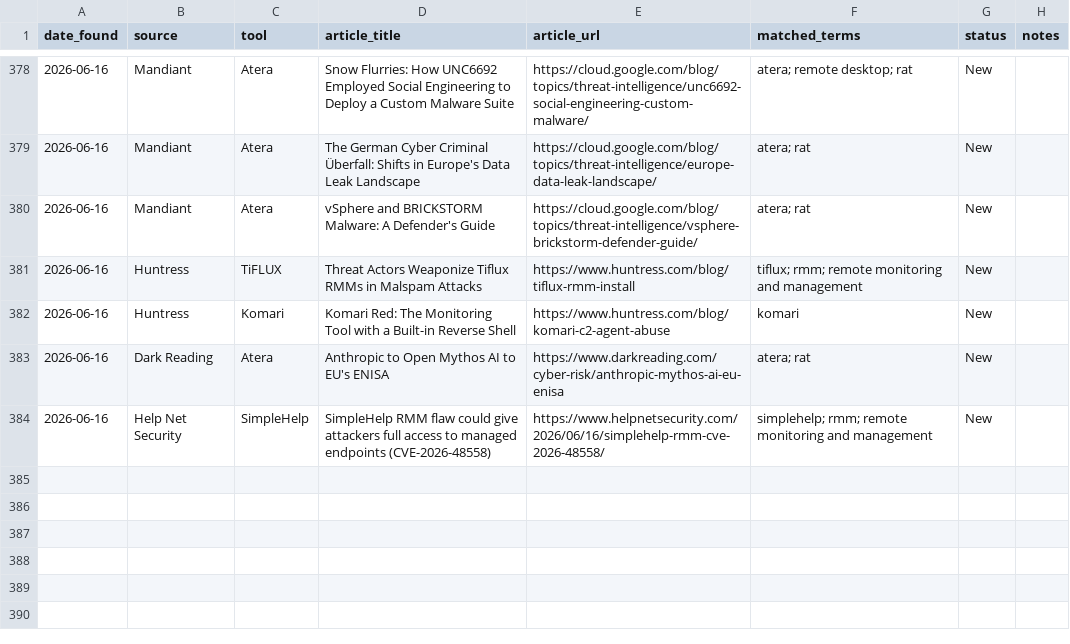
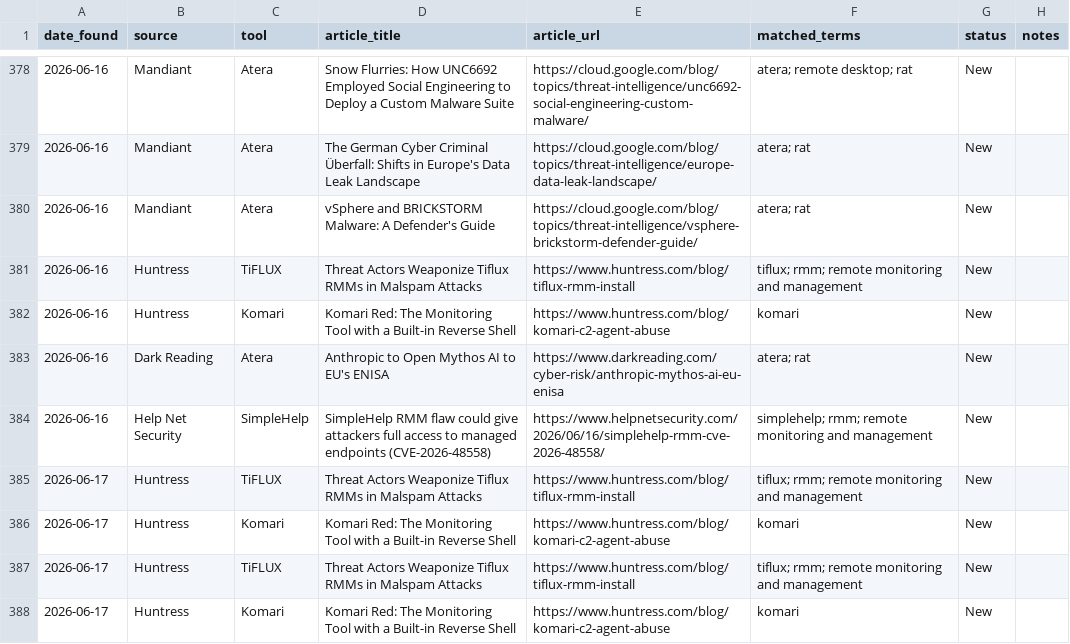
Before and after one commit to Threat-Hunting-Journal/RMM-Tool-Tracking, a CSV file: docs/findings.csv, drawn as a sheet; only a part is shown, gaps mark what is left out; the diff names each change by its address in the sheet, - before the commit and + after, or states it on an @@ line.

```diff
--- a/docs/findings.csv
+++ b/docs/findings.csv
+row 385: 2026-06-17 | Huntress | TiFLUX | Threat Actors Weaponize Tiflux RMMs in Malspam Attacks | https://www.huntress.com/blog/tiflux-rmm-install | tiflux; rmm; remote monitoring and management | New
+row 386: 2026-06-17 | Huntress | Komari | Komari Red: The Monitoring Tool with a Built-in Reverse Shell | https://www.huntress.com/blog/komari-c2-agent-abuse | komari | New
+row 387: 2026-06-17 | Huntress | TiFLUX | Threat Actors Weaponize Tiflux RMMs in Malspam Attacks | https://www.huntress.com/blog/tiflux-rmm-install | tiflux; rmm; remote monitoring and management | New
+row 388: 2026-06-17 | Huntress | Komari | Komari Red: The Monitoring Tool with a Built-in Reverse Shell | https://www.huntress.com/blog/komari-c2-agent-abuse | komari | New
```
Also changed, not shown: docs/tool_summary.csv, findings.csv, 1 other file.
